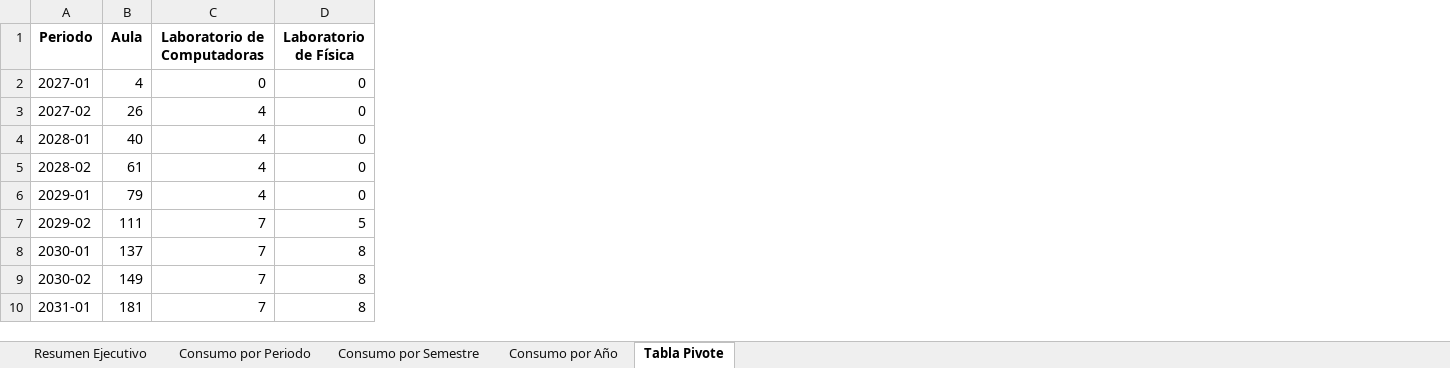
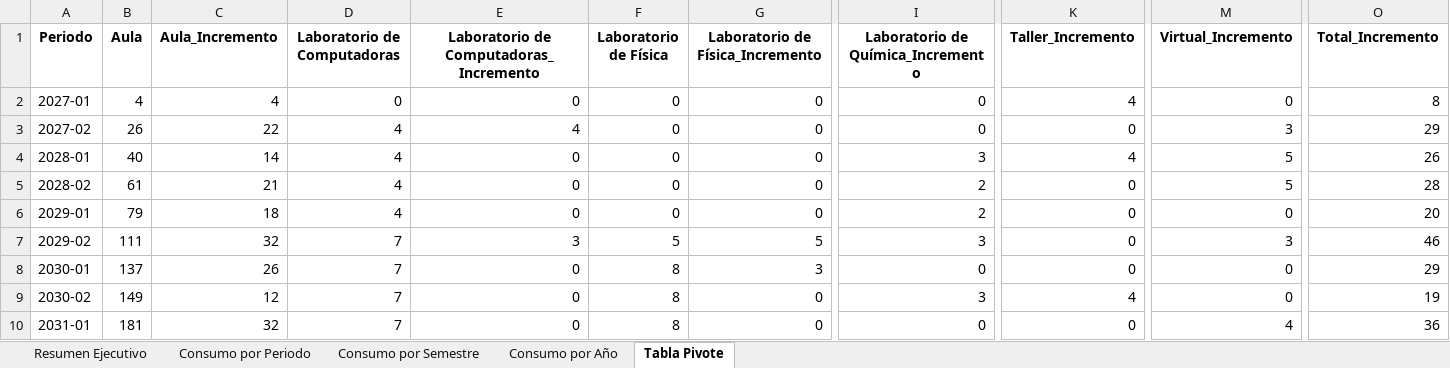
Before and after one commit to alexandercabana17-sketch/Consumo_horas_educacion_secundaria, an Excel workbook: salida/excel/consumo_horas_educacion_secundaria.xlsx, sheet Tabla Pivote, drawn as a sheet; only a part is shown, gaps mark what is left out; values as stored, in another font and other column widths than the file's, no borders; the diff names each change by its address in the sheet, - before the commit and + after, or states it on an @@ line.

Commit message:
v4 modificación de la tabla pivote con incrementos

```diff
--- a/salida/excel/consumo_horas_educacion_secundaria.xlsx (sheet Tabla Pivote)
+++ b/salida/excel/consumo_horas_educacion_secundaria.xlsx (sheet Tabla Pivote)
+column C (Aula_Incremento), rows 2-10: 4 | 22 | 14 | 21 | 18 | 32 | 26 | 12 | 32
+column E, rows 1-10: Laboratorio de Computadoras_Incremento | 0 | 4 | 0 | 0 | 0 | 3 | 0 | 0 | 0
+column G (Laboratorio de Física_Incremento), rows 2-10: 0 | 0 | 0 | 0 | 0 | 5 | 3 | 0 | 0
+column I, rows 1-10: Laboratorio de Química_Incremento | 0 | 0 | 3 | 2 | 2 | 3 | 0 | 3 | 0
+column K (Taller_Incremento), rows 2-10: 4 | 0 | 4 | 0 | 0 | 0 | 0 | 4 | 0
+column M (Virtual_Incremento), rows 2-10: 0 | 3 | 5 | 5 | 0 | 3 | 0 | 0 | 4
+column O (Total_Incremento), rows 2-10: 8 | 29 | 26 | 28 | 20 | 46 | 29 | 19 | 36
```
Also changed, not shown: 2 other files.
